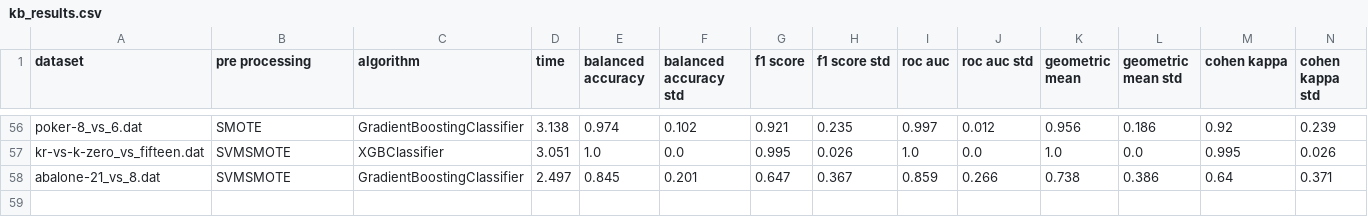
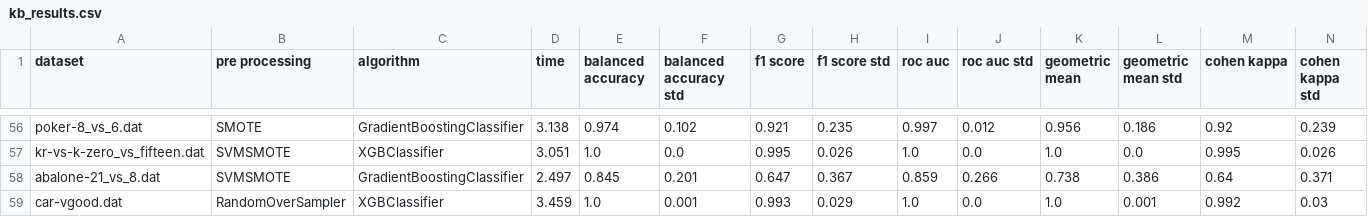
Before and after one commit to PedroVieira1160634/automated-imbalanced-classification, a CSV file: project/output/kb_results.csv, drawn as a sheet; only a part is shown, gaps mark what is left out; rows hold the shown columns only; the diff names each change by its address in the sheet, - before the commit and + after, or states it on an @@ line.

```diff
--- a/project/output/kb_results.csv
+++ b/project/output/kb_results.csv
+row 59: car-vgood.dat | RandomOverSampler | XGBClassifier | 3.459 | 1.0 | 0.001 | 0.993 | 0.029 | 1.0 | 0.0 | 1.0 | 0.001 | 0.992 | 0.03
```
Also changed, not shown: project/output/kb_characteristics.csv, project/output/kb_full_results.csv, 1 other file.
